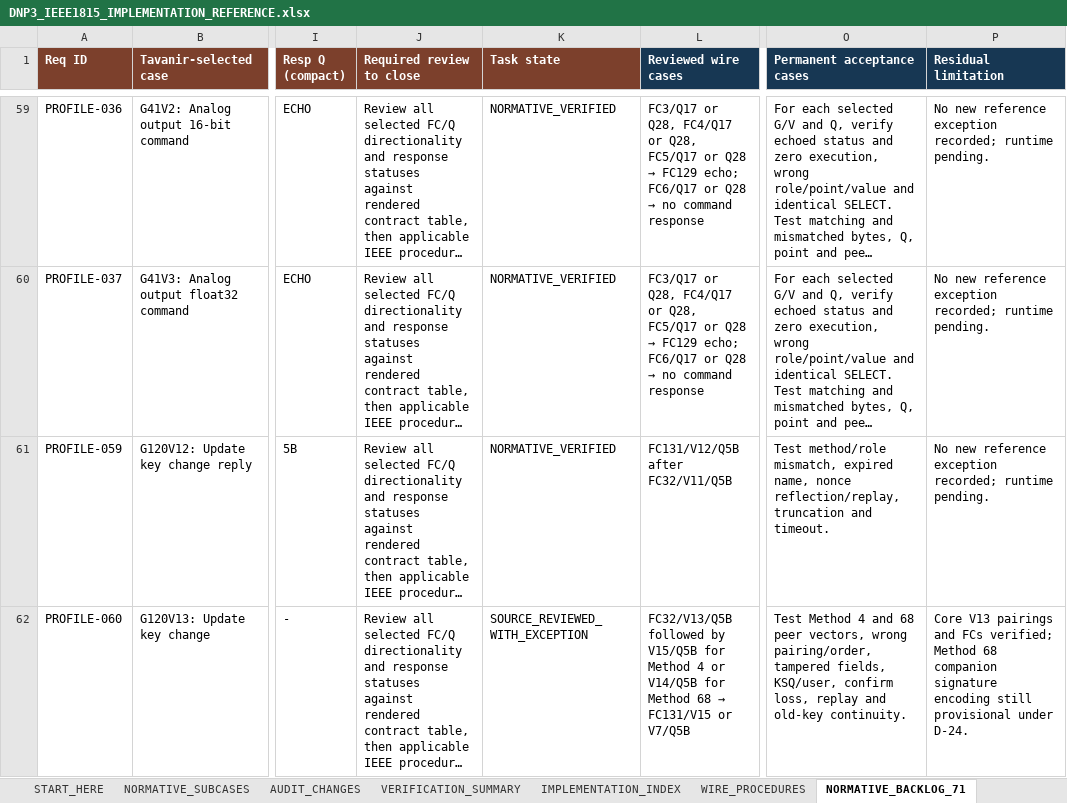
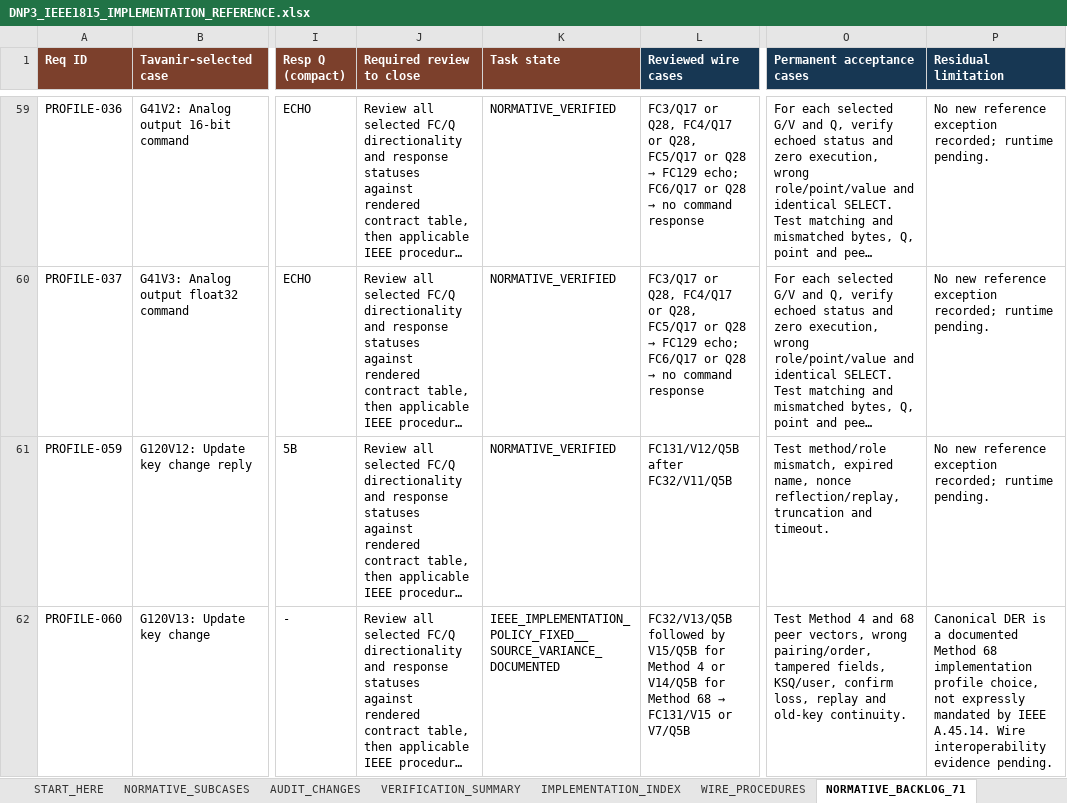
Before and after one commit to TheLouisMahdi/DNP3-EXTRA, an Excel workbook: DNP3_PDD_PLAN/DNP3_IEEE1815_IMPLEMENTATION_REFERENCE.xlsx, sheet NORMATIVE_BACKLOG_71, drawn as a sheet; only a part is shown, gaps mark what is left out; long unchanged cells end in …; values as stored, in another font and other column widths than the file's, no borders; the diff covers the shown part only; the diff names each change by its address in the sheet, - before the commit and + after, or states it on an @@ line.

Commit message:
docs(dnp3): finalize IEEE decisions in 119-ID reference

```diff
--- a/DNP3_PDD_PLAN/DNP3_IEEE1815_IMPLEMENTATION_REFERENCE.xlsx (sheet NORMATIVE_BACKLOG_71)
+++ b/DNP3_PDD_PLAN/DNP3_IEEE1815_IMPLEMENTATION_REFERENCE.xlsx (sheet NORMATIVE_BACKLOG_71)
-K62 (Task state): SOURCE_REVIEWED_WITH_EXCEPTION
+K62 (Task state): IEEE_IMPLEMENTATION_POLICY_FIXED__SOURCE_VARIANCE_DOCUMENTED
-P62 (Residual limitation): Core V13 pairings and FCs verified; Method 68 companion signature encoding still provisional under D-24.
+P62 (Residual limitation): Canonical DER is a documented Method 68 implementation profile choice, not expressly mandated by IEEE A.45.14. Wire interoperability evidence pending.
```
Also changed, not shown: 6 edited cells elsewhere in this sheet, sheet AUDIT_CHANGES, sheet IMPLEMENTATION_INDEX, sheet OPEN_DECISIONS, sheet WIRE_PROCEDURES, sheet VERIFICATION_SUMMARY, sheet IMPLEMENTATION_GUIDE, 1 more sheet, formulas that keep their value, 5 other files.
